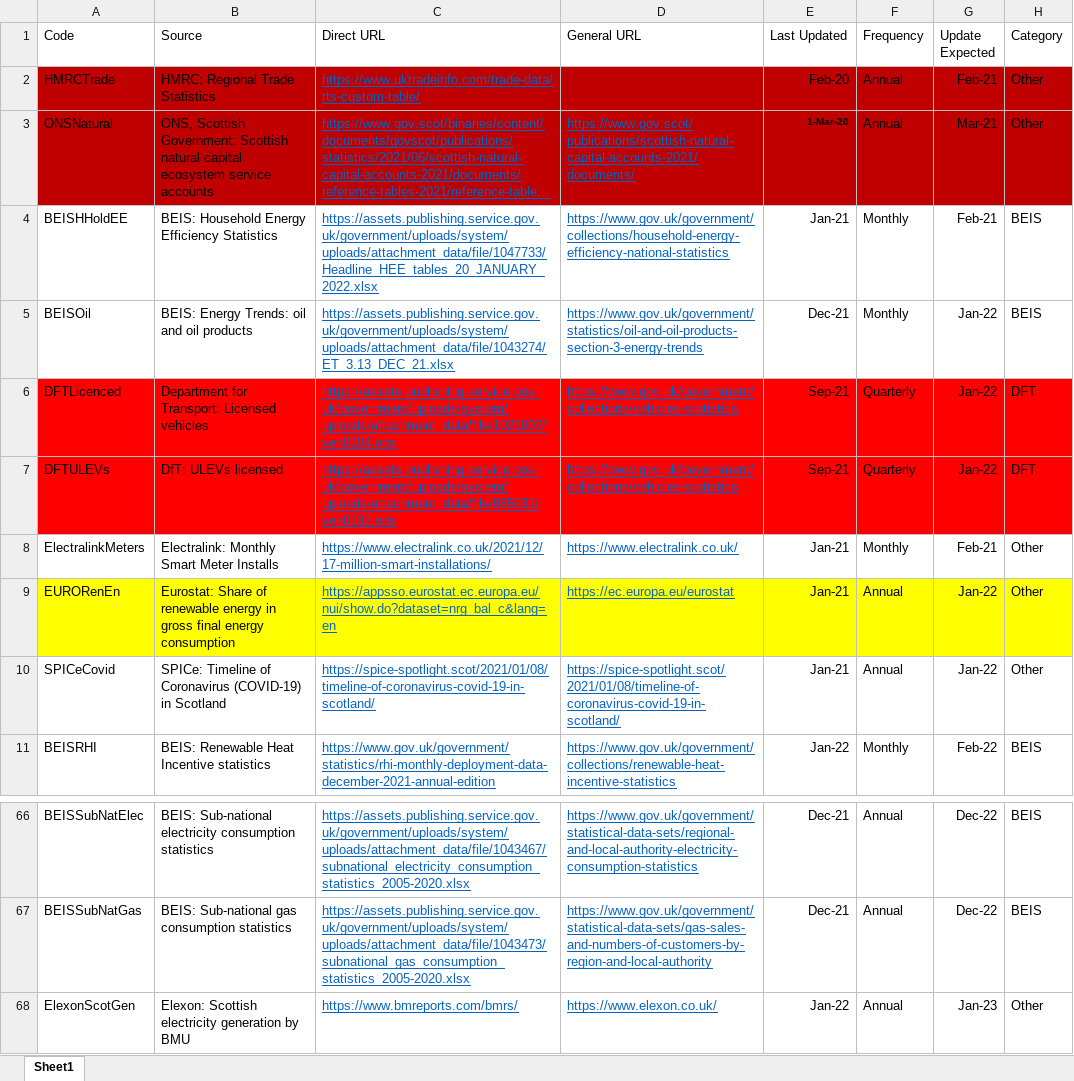
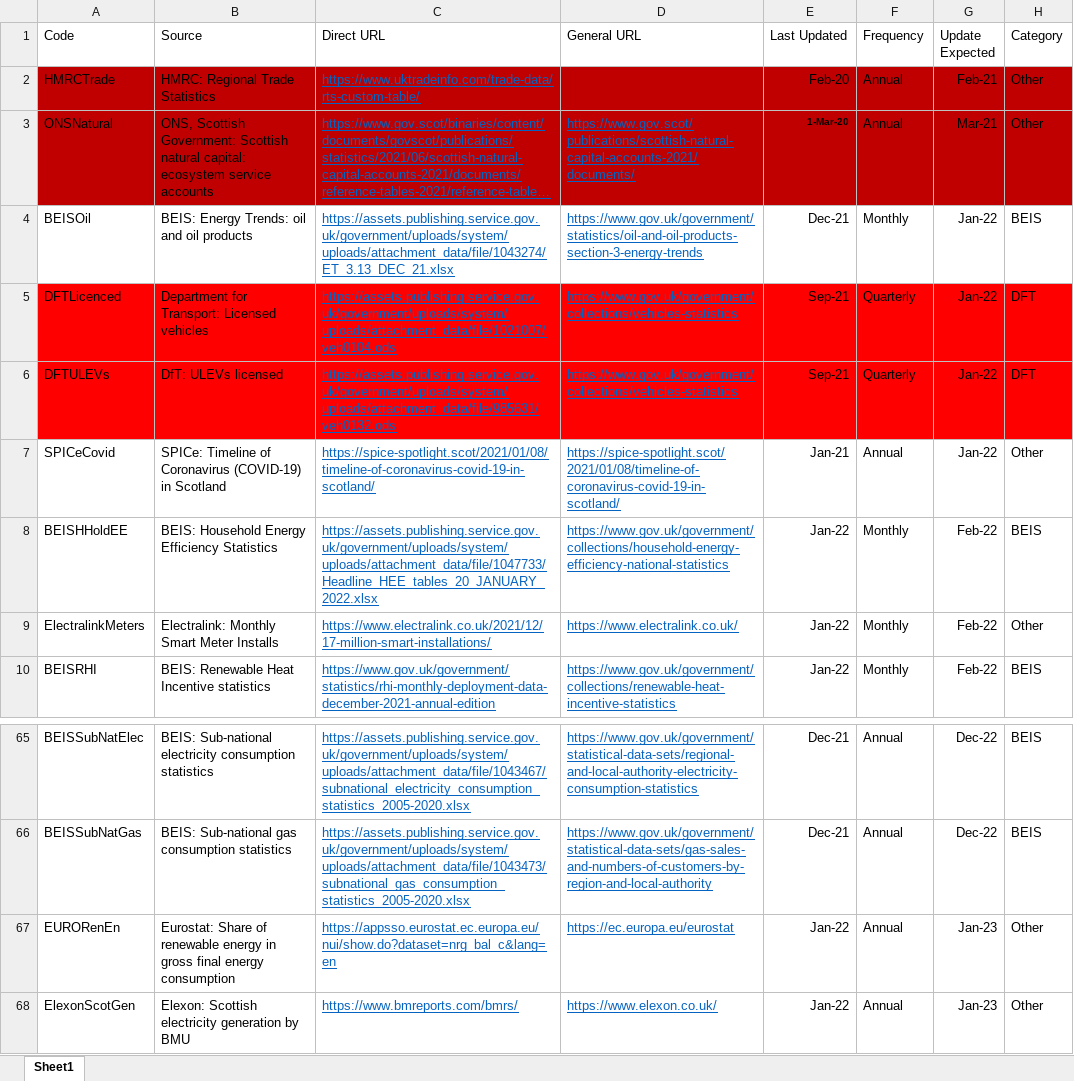
Before and after one commit to sallysemple/Scottish-Energy-Statistics-Hub, an Excel workbook: Structure/Sources.xlsx, sheet Sheet1, drawn as a sheet; only a part is shown, gaps mark what is left out; long unchanged cells end in …; values as stored, in another font and other column widths than the file's, no borders; table styles not drawn; removed rows and columns are numbered as before the commit, all else as after; the diff names each change by its address in the sheet, - before the commit and + after, or states it on an @@ line.

```diff
--- a/Structure/Sources.xlsx (sheet Sheet1)
+++ b/Structure/Sources.xlsx (sheet Sheet1)
-row 4: BEISHHoldEE | BEIS: Household Energy Efficiency Statistics | https://assets.publishing.service.gov.uk/government/uploads/system/uploads/attachment_data/file/1047733/Headline_HEE_tables_20_JANUARY_2022.xlsx | https://www.gov.uk/government/collections/household-energy-efficiency-national-statistics | Jan-21 | Monthly | Feb-21 | BEIS
-row 8: ElectralinkMeters | Electralink: Monthly Smart Meter Installs | https://www.electralink.co.uk/2021/12/17-million-smart-installations/ | https://www.electralink.co.uk/ | Jan-21 | Monthly | Feb-21 | Other
-row 9: EURORenEn | Eurostat: Share of renewable energy in gross final energy consumption | https://appsso.eurostat.ec.europa.eu/nui/show.do?dataset=nrg_bal_c&lang=en | https://ec.europa.eu/eurostat | Jan-21 | Annual | Jan-22 | Other
+row 8: BEISHHoldEE | BEIS: Household Energy Efficiency Statistics | https://assets.publishing.service.gov.uk/government/uploads/system/uploads/attachment_data/file/1047733/Headline_HEE_tables_20_JANUARY_2022.xlsx | https://www.gov.uk/government/collections/household-energy-efficiency-national-statistics | Jan-22 | Monthly | Feb-22 | BEIS
+row 9: ElectralinkMeters | Electralink: Monthly Smart Meter Installs | https://www.electralink.co.uk/2021/12/17-million-smart-installations/ | https://www.electralink.co.uk/ | Jan-22 | Monthly | Feb-22 | Other
+row 67: EURORenEn | Eurostat: Share of renewable energy in gross final energy consumption | https://appsso.eurostat.ec.europa.eu/nui/show.do?dataset=nrg_bal_c&lang=en | https://ec.europa.eu/eurostat | Jan-22 | Annual | Jan-23 | Other
```
Also changed, not shown: formulas that keep their value, 2 other files.
